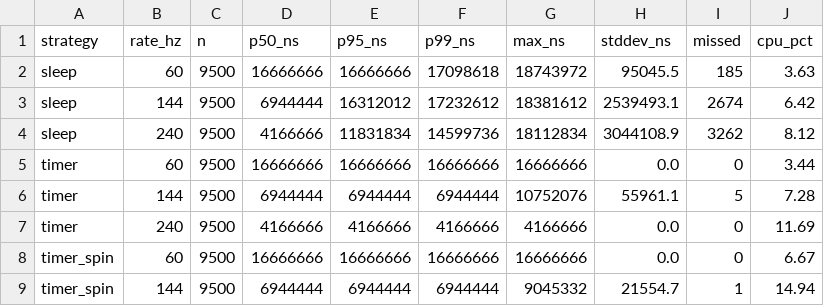
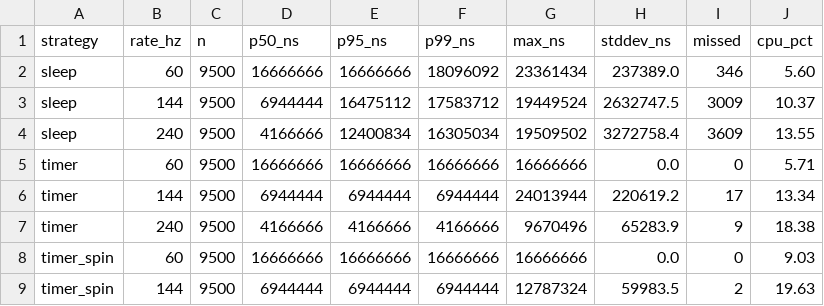
Before and after one commit to tiffany-mares/opengl-render, a CSV file: bench/results/ci/windows-latest/pacing-summary.csv, drawn as a sheet; only a part is shown; the diff covers the shown part only.

```diff
--- a/bench/results/ci/windows-latest/pacing-summary.csv
+++ b/bench/results/ci/windows-latest/pacing-summary.csv
@@ -1,9 +1,9 @@
 strategy,rate_hz,n,p50_ns,p95_ns,p99_ns,max_ns,stddev_ns,missed,cpu_pct
-sleep,60,9500,16666666,16666666,17098618,18743972,95045.5,185,3.63
-sleep,144,9500,6944444,16312012,17232612,18381612,2539493.1,2674,6.42
-sleep,240,9500,4166666,11831834,14599736,18112834,3044108.9,3262,8.12
-timer,60,9500,16666666,16666666,16666666,16666666,0.0,0,3.44
-timer,144,9500,6944444,6944444,6944444,10752076,55961.1,5,7.28
-timer,240,9500,4166666,4166666,4166666,4166666,0.0,0,11.69
-timer_spin,60,9500,16666666,16666666,16666666,16666666,0.0,0,6.67
-timer_spin,144,9500,6944444,6944444,6944444,9045332,21554.7,1,14.94
+sleep,60,9500,16666666,16666666,18096092,23361434,237389.0,346,5.60
+sleep,144,9500,6944444,16475112,17583712,19449524,2632747.5,3009,10.37
+sleep,240,9500,4166666,12400834,16305034,19509502,3272758.4,3609,13.55
+timer,60,9500,16666666,16666666,16666666,16666666,0.0,0,5.71
+timer,144,9500,6944444,6944444,6944444,24013944,220619.2,17,13.34
+timer,240,9500,4166666,4166666,4166666,9670496,65283.9,9,18.38
+timer_spin,60,9500,16666666,16666666,16666666,16666666,0.0,0,9.03
+timer_spin,144,9500,6944444,6944444,6944444,12787324,59983.5,2,19.63
```
Also changed, not shown: 16 edited cells elsewhere in this file, bench/results/ci/ubuntu-latest/handoff-summary.csv, bench/results/ci/ubuntu-latest/pacing-summary.csv, 5 other files.
